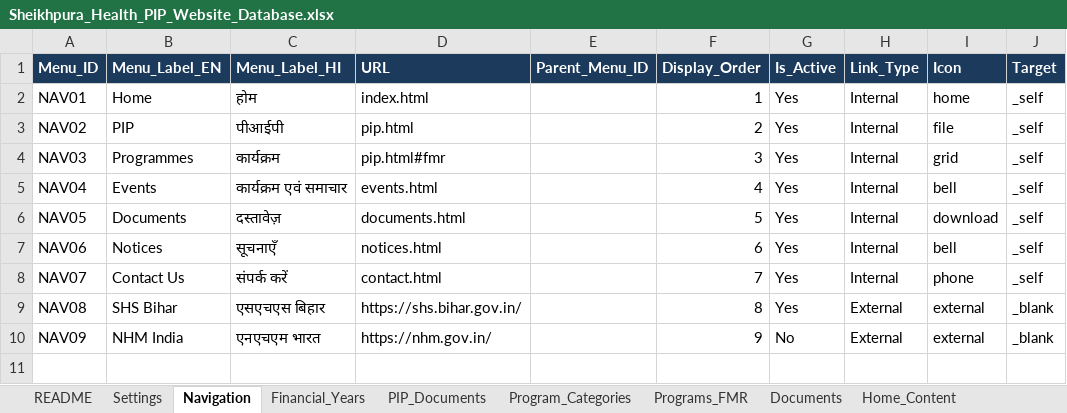
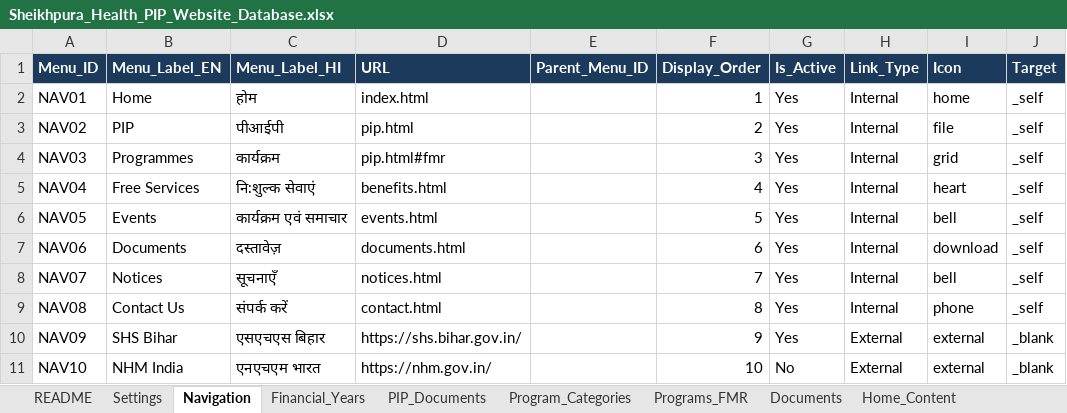
Before and after one commit to Sapan-raj/DHS_Sheikhpura_webpage, an Excel workbook: Sheikhpura_Health_PIP_Website_Database.xlsx, sheet Navigation, drawn as a sheet; values as stored, in another font and other column widths than the file's, no borders; the diff names each change by its address in the sheet, - before the commit and + after, or states it on an @@ line.

```diff
--- a/Sheikhpura_Health_PIP_Website_Database.xlsx (sheet Navigation)
+++ b/Sheikhpura_Health_PIP_Website_Database.xlsx (sheet Navigation)
-B5 (Menu_Label_EN): Events
+B5 (Menu_Label_EN): Free Services
-C5 (Menu_Label_HI): कार्यक्रम एवं समाचार
+C5 (Menu_Label_HI): नि:शुल्क सेवाएं
-D5 (URL): events.html
+D5 (URL): benefits.html
-I5 (Icon): bell
+I5 (Icon): heart
-B6 (Menu_Label_EN): Documents
+B6 (Menu_Label_EN): Events
-C6 (Menu_Label_HI): दस्तावेज़
+C6 (Menu_Label_HI): कार्यक्रम एवं समाचार
-D6 (URL): documents.html
+D6 (URL): events.html
-I6 (Icon): download
+I6 (Icon): bell
-B7 (Menu_Label_EN): Notices
+B7 (Menu_Label_EN): Documents
-C7 (Menu_Label_HI): सूचनाएँ
+C7 (Menu_Label_HI): दस्तावेज़
-D7 (URL): notices.html
+D7 (URL): documents.html
-I7 (Icon): bell
+I7 (Icon): download
-B8 (Menu_Label_EN): Contact Us
+B8 (Menu_Label_EN): Notices
-C8 (Menu_Label_HI): संपर्क करें
+C8 (Menu_Label_HI): सूचनाएँ
-D8 (URL): contact.html
+D8 (URL): notices.html
-I8 (Icon): phone
+I8 (Icon): bell
-B9 (Menu_Label_EN): SHS Bihar
+B9 (Menu_Label_EN): Contact Us
-C9 (Menu_Label_HI): एसएचएस बिहार
+C9 (Menu_Label_HI): संपर्क करें
-D9 (URL): https://shs.bihar.gov.in/
+D9 (URL): contact.html
-H9 (Link_Type): External
+H9 (Link_Type): Internal
-I9 (Icon): external
+I9 (Icon): phone
-J9 (Target): _blank
+J9 (Target): _self
-B10 (Menu_Label_EN): NHM India
+B10 (Menu_Label_EN): SHS Bihar
-C10 (Menu_Label_HI): एनएचएम भारत
+C10 (Menu_Label_HI): एसएचएस बिहार
-D10 (URL): https://nhm.gov.in/
+D10 (URL): https://shs.bihar.gov.in/
-G10 (Is_Active): No
+G10 (Is_Active): Yes
+row 11: NAV10 | NHM India | एनएचएम भारत | https://nhm.gov.in/ |  | 10 | No | External | external | _blank
```
Also changed, not shown: sheet _Lists, sheet Home_Content, other sheet tabs, 20 other files.
